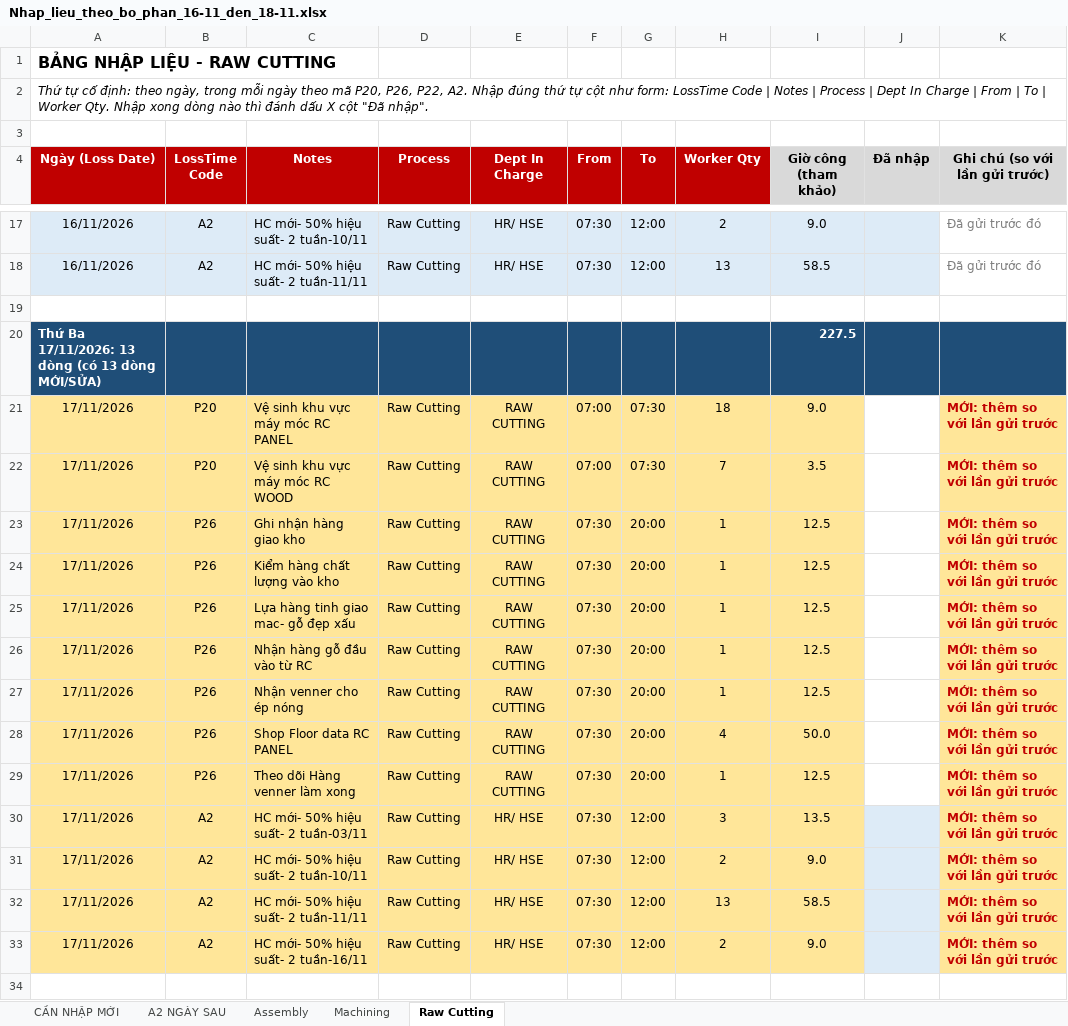
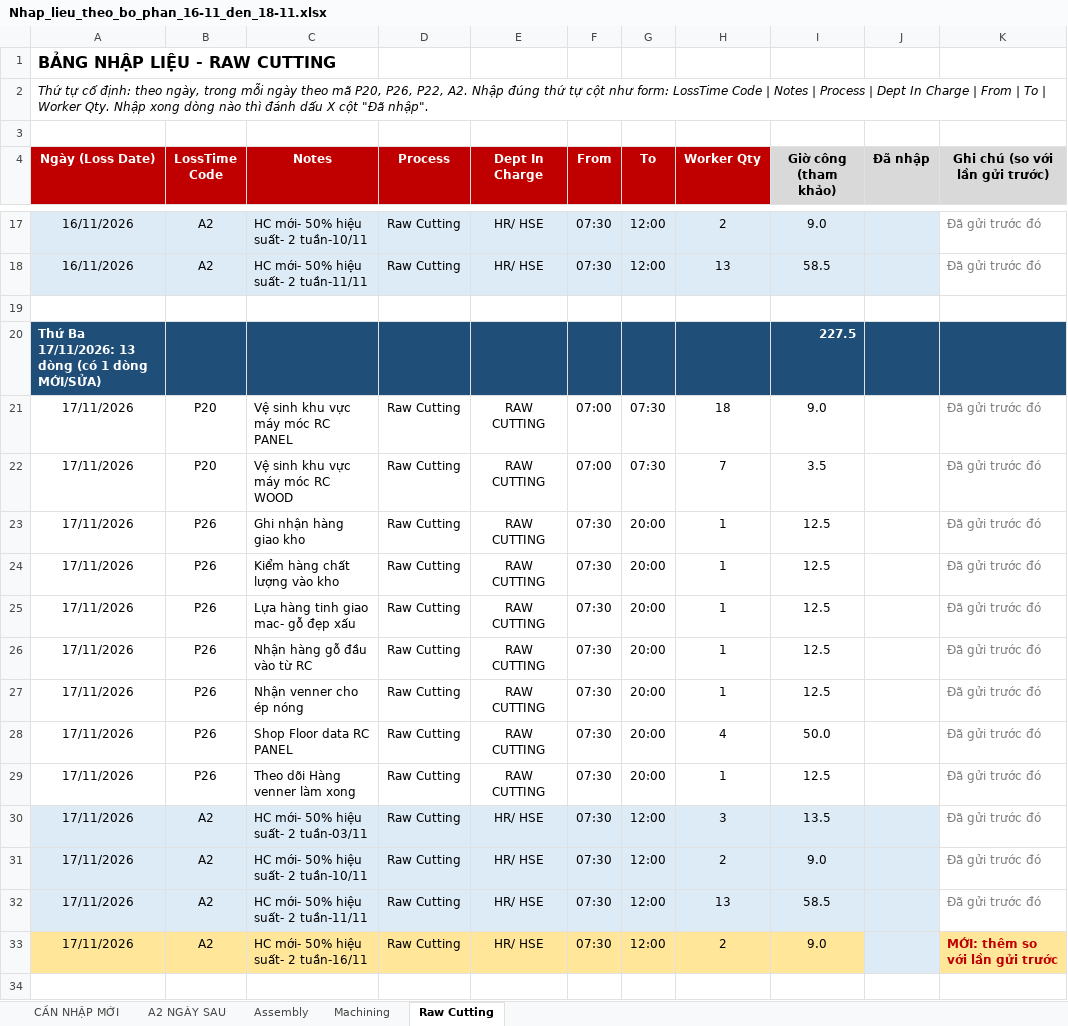
Before and after one commit to Aurora241/Rochdale-Spears, an Excel workbook: loss-time/outputs/Nhap_lieu_theo_bo_phan_16-11_den_18-11.xlsx, sheet Raw Cutting, drawn as a sheet; only a part is shown, gaps mark what is left out; values as stored, in another font and other column widths than the file's, no borders; the diff names each change by its address in the sheet, - before the commit and + after, or states it on an @@ line.

```diff
--- a/loss-time/outputs/Nhap_lieu_theo_bo_phan_16-11_den_18-11.xlsx (sheet Raw Cutting)
+++ b/loss-time/outputs/Nhap_lieu_theo_bo_phan_16-11_den_18-11.xlsx (sheet Raw Cutting)
-A20 (Ngày (Loss Date)): …dòng (có 13 dòng MỚI/SỬA)
+A20 (Ngày (Loss Date)): …dòng (có 1 dòng MỚI/SỬA)
-A21:I29 fill: #FFE699
+A21:I29 fill: none
-K21:K32 (Ghi chú (so với lần gửi trước)): MỚI: thêm so với lần gửi trước
+K21:K32 (Ghi chú (so với lần gửi trước)): Đã gửi trước đó
@@ K21:K32 fill: #FFE699 → none, bold: on → off, text colour: #C00000 → #7F7F7F @@
-A30:I32 fill: #FFE699
+A30:I32 fill: #DDEBF7
```
Also changed, not shown: sheet CẦN NHẬP MỚI, sheet Machining, sheet Assembly, 1 other file.
